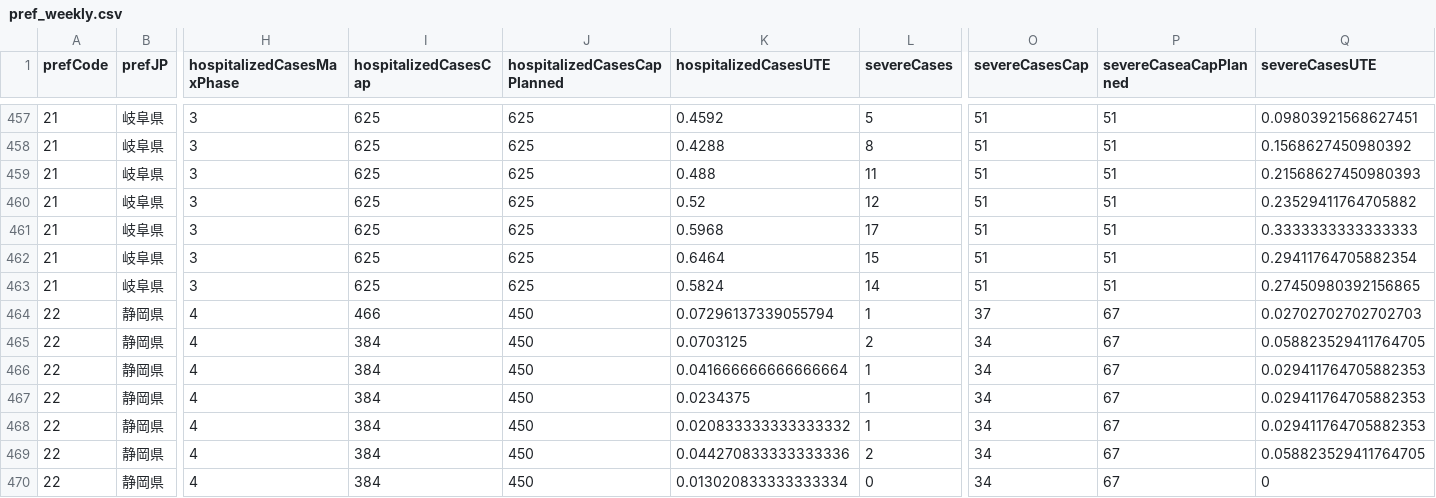
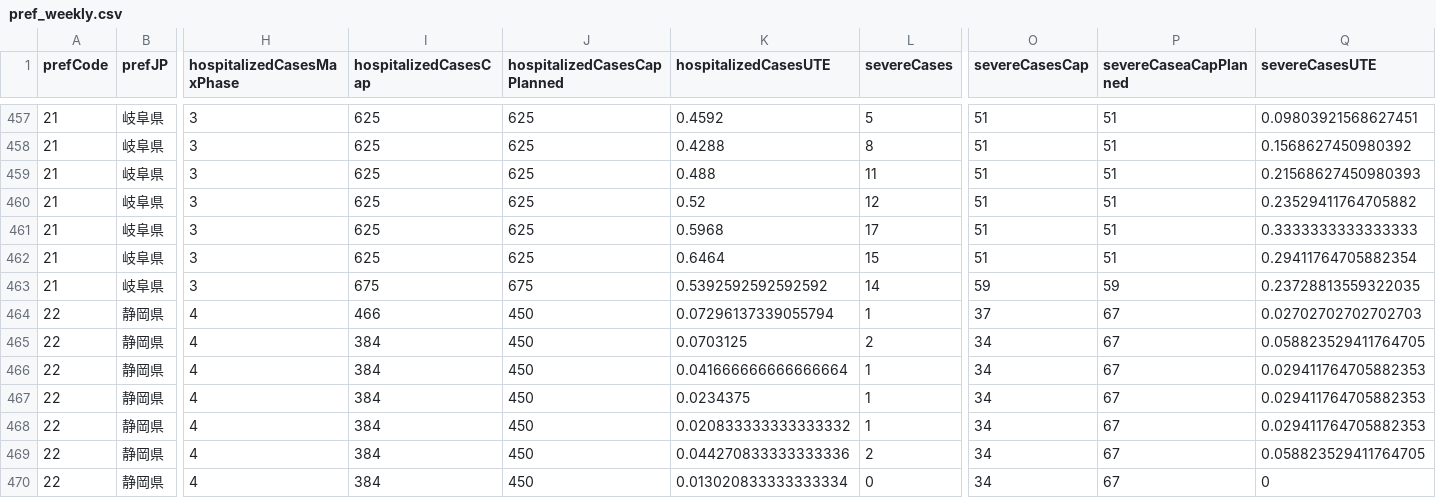
Before and after one commit to kj-9/covid19jp, a CSV file: data-raw/dist/pref_weekly.csv, drawn as a sheet; only a part is shown, gaps mark what is left out; the diff names each change by its address in the sheet, - before the commit and + after, or states it on an @@ line.

```diff
--- a/data-raw/dist/pref_weekly.csv
+++ b/data-raw/dist/pref_weekly.csv
-I463 (hospitalizedCasesCap): 625
+I463 (hospitalizedCasesCap): 675
-J463 (hospitalizedCasesCapPlanned): 625
+J463 (hospitalizedCasesCapPlanned): 675
-K463 (hospitalizedCasesUTE): 0.5824
+K463 (hospitalizedCasesUTE): 0.5392592592592592
-O463 (severeCasesCap): 51
+O463 (severeCasesCap): 59
-P463 (severeCaseaCapPlanned): 51
+P463 (severeCaseaCapPlanned): 59
-Q463 (severeCasesUTE): 0.27450980392156865
+Q463 (severeCasesUTE): 0.23728813559322035
```
Also changed, not shown: 3 other files.
